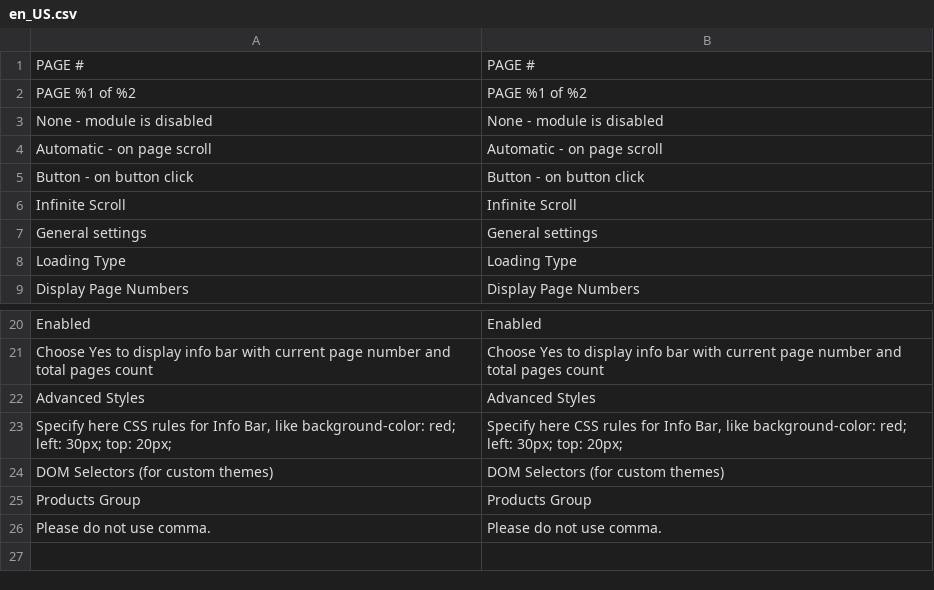
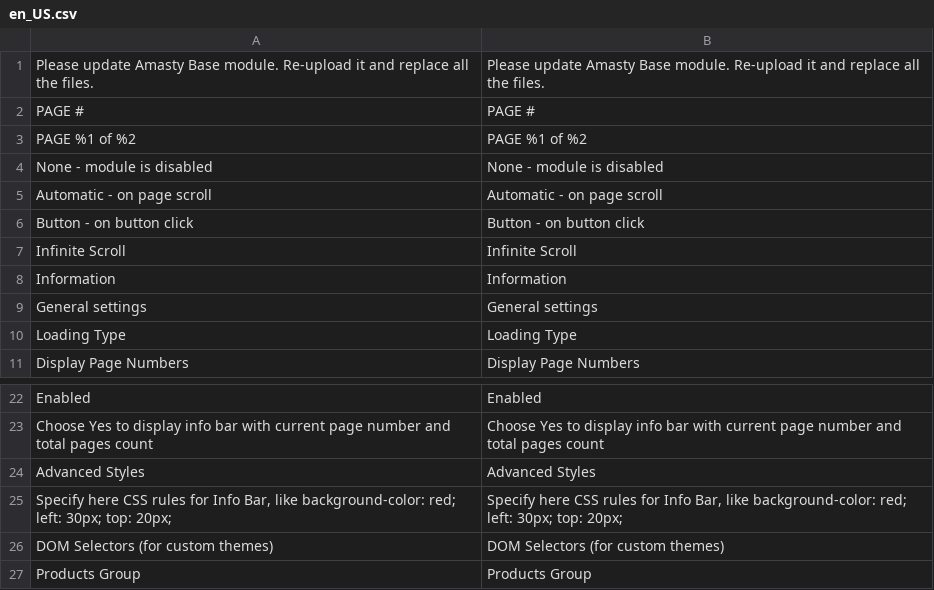
Before and after one commit to satyachandu11111/satyachandu11111, a CSV file: app/code/Amasty/Scroll/i18n/en_US.csv, drawn as a sheet; only a part is shown, gaps mark what is left out; removed rows and columns are numbered as before the commit, all else as after; the diff names each change by its address in the sheet, - before the commit and + after, or states it on an @@ line.

Commit message:
upgrade Amasty InfiniteScroll

```diff
--- a/app/code/Amasty/Scroll/i18n/en_US.csv
+++ b/app/code/Amasty/Scroll/i18n/en_US.csv
+row 1: Please update Amasty Base module. Re-upload it and replace all the files. | Please update Amasty Base module. Re-upload it and replace all the files.
+row 8: Information | Information
-row 26: Please do not use comma. | Please do not use comma.
```
Also changed, not shown: 6 other files.
